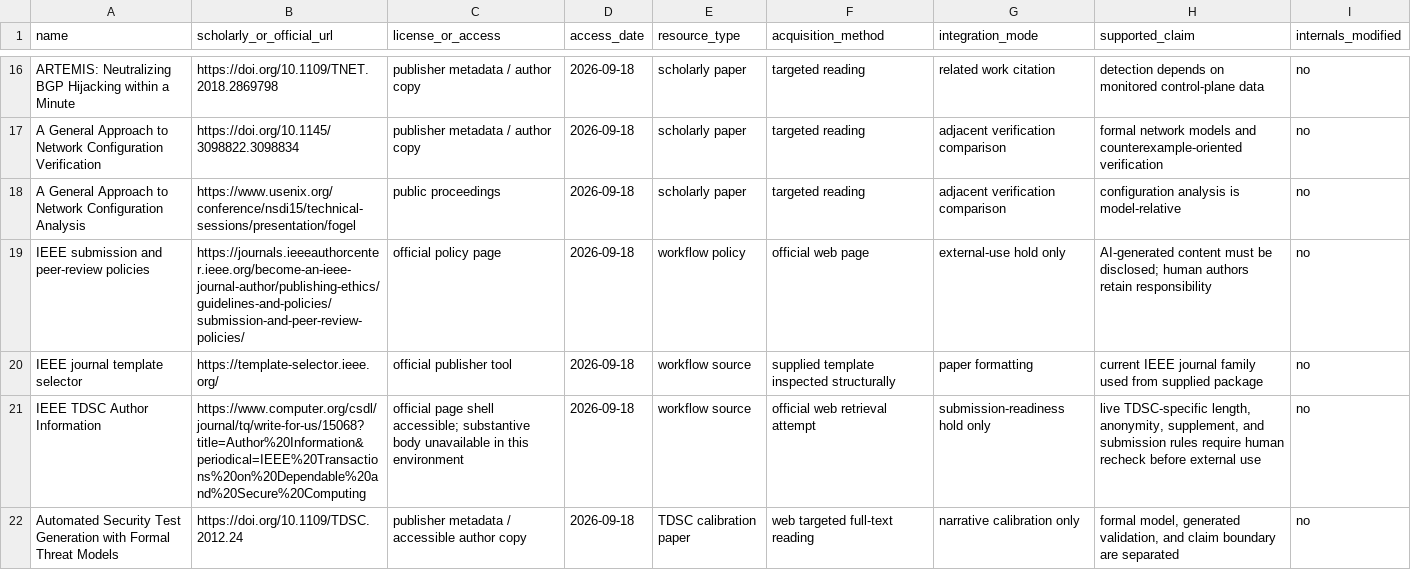
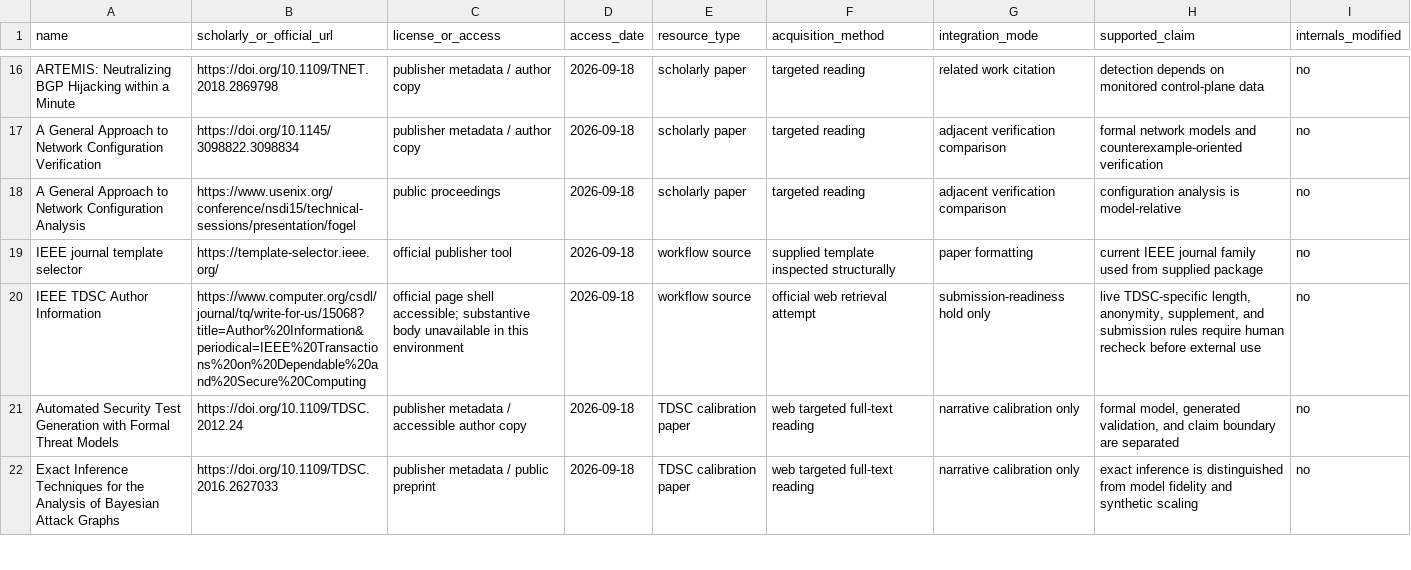
Before and after one commit to Haoyi-Zhang/VisibilityPlace-code, a CSV file: external_resources.csv, drawn as a sheet; only a part is shown, gaps mark what is left out; the shorter side is filled out with more unchanged rows.

Commit message:
Clarify research scope and simplify companion metadata

```diff
--- a/external_resources.csv
+++ b/external_resources.csv
@@ -18,3 +18,2 @@ A General Approach to Network Configuration Verification,https://doi.org/10.1145
 A General Approach to Network Configuration Analysis,https://www.usenix.org/conference/nsdi15/technical-sessions/presentation/fogel,public proceedings,2026-09-18,scholarly paper,targeted reading,adjacent verification comparison,configuration analysis is model-relative,no
-IEEE submission and peer-review policies,https://journals.ieeeauthorcenter.ieee.org/become-an-ieee-journal-author/publishing-ethics/guidelines-and-policies/submission-and-peer-review-policies/,official policy page,2026-09-18,workflow policy,official web page,external-use hold only,AI-generated content must be disclosed; human authors retain responsibility,no
 IEEE journal template selector,https://template-selector.ieee.org/,official publisher tool,2026-09-18,workflow source,supplied template inspected structurally,paper formatting,current IEEE journal family used from supplied package,no
```
